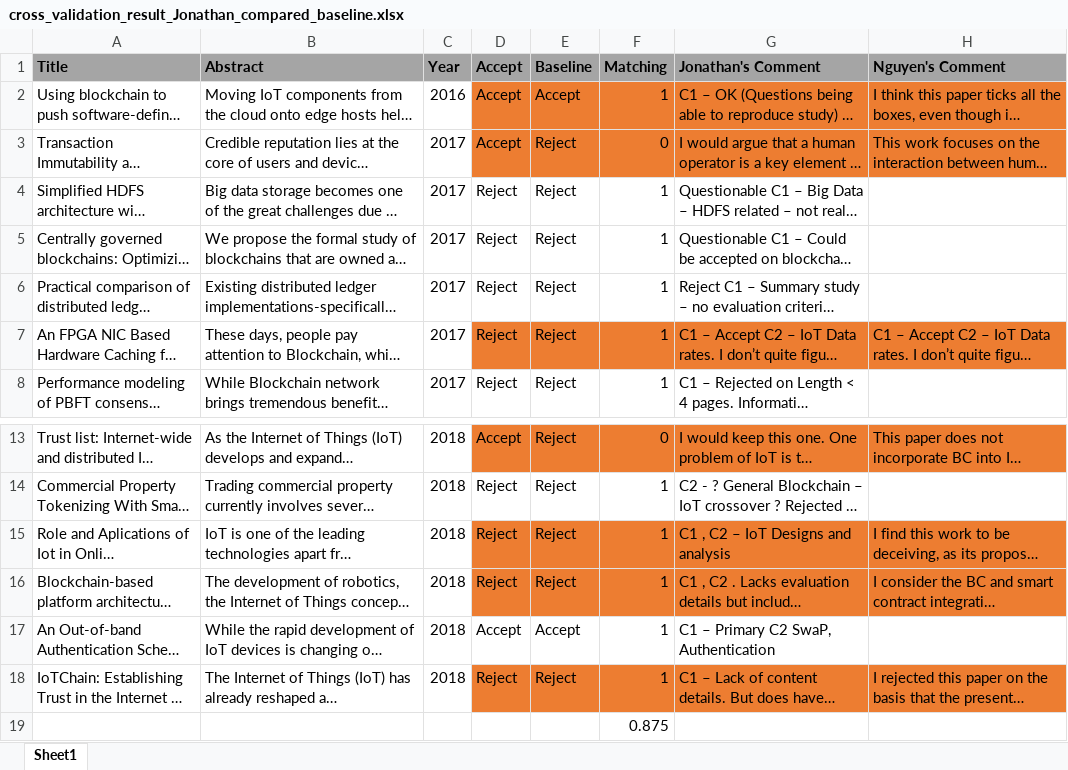
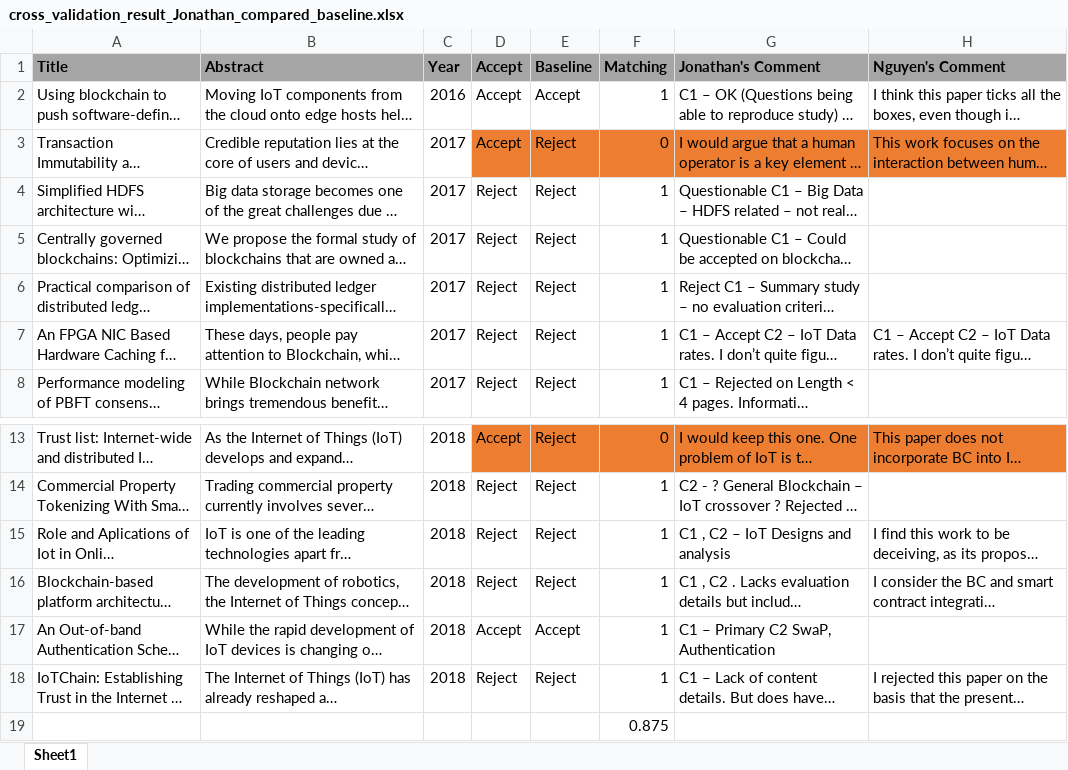
Before and after one commit to nguyentran0212/BC_IoT_SLR, an Excel workbook: Selection/Cross_Validation/Jonathan/cross_validation_result_Jonathan_compared_baseline.xlsx, sheet Sheet1, drawn as a sheet; only a part is shown, gaps mark what is left out; long unchanged cells end in …; values as stored, in another font and other column widths than the file's, no borders; the diff names each change by its address in the sheet, - before the commit and + after, or states it on an @@ line.

```diff
--- a/Selection/Cross_Validation/Jonathan/cross_validation_result_Jonathan_compared_baseline.xlsx (sheet Sheet1)
+++ b/Selection/Cross_Validation/Jonathan/cross_validation_result_Jonathan_compared_baseline.xlsx (sheet Sheet1)
-D2:H2 fill: #ED7D31
+D2:H2 fill: none
-D7:H7 fill: #ED7D31
+D7:H7 fill: none
-D15:H16 fill: #ED7D31
+D15:H16 fill: none
-D18:H18 fill: #ED7D31
+D18:H18 fill: none
```
Also changed, not shown: 18 other files.
